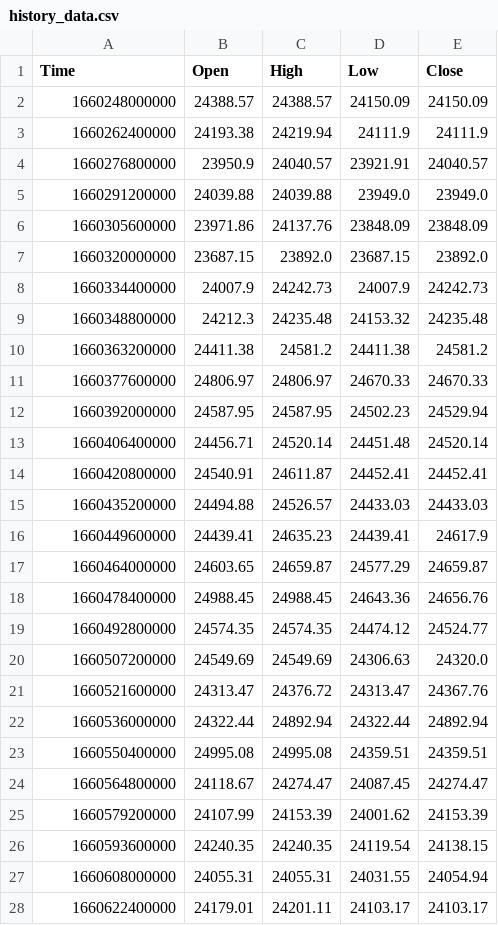
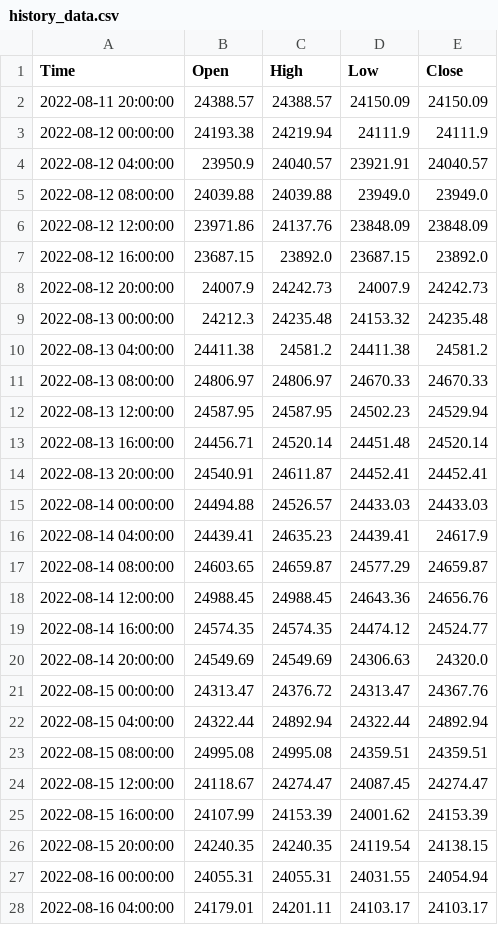
Before and after one commit to krishnajiraoh/my-crypto-world, a CSV file: forecast/data/history_data.csv, drawn as a sheet; only a part is shown; the diff covers the shown part only.

```diff
--- a/forecast/data/history_data.csv
+++ b/forecast/data/history_data.csv
@@ -1,28 +1,28 @@
 Time,Open,High,Low,Close
-1660248000000,24388.57,24388.57,24150.09,24150.09
-1660262400000,24193.38,24219.94,24111.9,24111.9
-1660276800000,23950.9,24040.57,23921.91,24040.57
-1660291200000,24039.88,24039.88,23949.0,23949.0
-1660305600000,23971.86,24137.76,23848.09,23848.09
-1660320000000,23687.15,23892.0,23687.15,23892.0
-1660334400000,24007.9,24242.73,24007.9,24242.73
-1660348800000,24212.3,24235.48,24153.32,24235.48
-1660363200000,24411.38,24581.2,24411.38,24581.2
-1660377600000,24806.97,24806.97,24670.33,24670.33
-1660392000000,24587.95,24587.95,24502.23,24529.94
-1660406400000,24456.71,24520.14,24451.48,24520.14
-1660420800000,24540.91,24611.87,24452.41,24452.41
-1660435200000,24494.88,24526.57,24433.03,24433.03
-1660449600000,24439.41,24635.23,24439.41,24617.9
-1660464000000,24603.65,24659.87,24577.29,24659.87
-1660478400000,24988.45,24988.45,24643.36,24656.76
-1660492800000,24574.35,24574.35,24474.12,24524.77
-1660507200000,24549.69,24549.69,24306.63,24320.0
-1660521600000,24313.47,24376.72,24313.47,24367.76
-1660536000000,24322.44,24892.94,24322.44,24892.94
-1660550400000,24995.08,24995.08,24359.51,24359.51
-1660564800000,24118.67,24274.47,24087.45,24274.47
-1660579200000,24107.99,24153.39,24001.62,24153.39
-1660593600000,24240.35,24240.35,24119.54,24138.15
-1660608000000,24055.31,24055.31,24031.55,24054.94
-1660622400000,24179.01,24201.11,24103.17,24103.17
+2022-08-11 20:00:00,24388.57,24388.57,24150.09,24150.09
+2022-08-12 00:00:00,24193.38,24219.94,24111.9,24111.9
+2022-08-12 04:00:00,23950.9,24040.57,23921.91,24040.57
+2022-08-12 08:00:00,24039.88,24039.88,23949.0,23949.0
+2022-08-12 12:00:00,23971.86,24137.76,23848.09,23848.09
+2022-08-12 16:00:00,23687.15,23892.0,23687.15,23892.0
+2022-08-12 20:00:00,24007.9,24242.73,24007.9,24242.73
+2022-08-13 00:00:00,24212.3,24235.48,24153.32,24235.48
+2022-08-13 04:00:00,24411.38,24581.2,24411.38,24581.2
+2022-08-13 08:00:00,24806.97,24806.97,24670.33,24670.33
+2022-08-13 12:00:00,24587.95,24587.95,24502.23,24529.94
+2022-08-13 16:00:00,24456.71,24520.14,24451.48,24520.14
+2022-08-13 20:00:00,24540.91,24611.87,24452.41,24452.41
+2022-08-14 00:00:00,24494.88,24526.57,24433.03,24433.03
+2022-08-14 04:00:00,24439.41,24635.23,24439.41,24617.9
+2022-08-14 08:00:00,24603.65,24659.87,24577.29,24659.87
+2022-08-14 12:00:00,24988.45,24988.45,24643.36,24656.76
+2022-08-14 16:00:00,24574.35,24574.35,24474.12,24524.77
+2022-08-14 20:00:00,24549.69,24549.69,24306.63,24320.0
+2022-08-15 00:00:00,24313.47,24376.72,24313.47,24367.76
+2022-08-15 04:00:00,24322.44,24892.94,24322.44,24892.94
+2022-08-15 08:00:00,24995.08,24995.08,24359.51,24359.51
+2022-08-15 12:00:00,24118.67,24274.47,24087.45,24274.47
+2022-08-15 16:00:00,24107.99,24153.39,24001.62,24153.39
+2022-08-15 20:00:00,24240.35,24240.35,24119.54,24138.15
+2022-08-16 00:00:00,24055.31,24055.31,24031.55,24054.94
+2022-08-16 04:00:00,24179.01,24201.11,24103.17,24103.17
```
Also changed, not shown: 154 edited cells elsewhere in this file.
